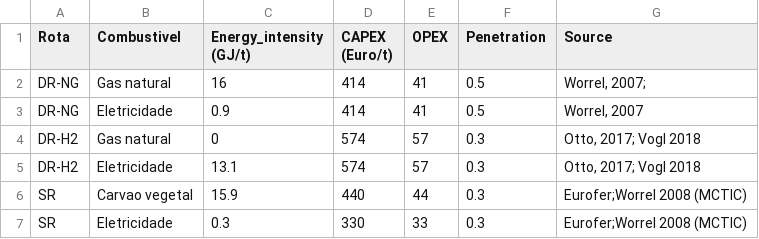
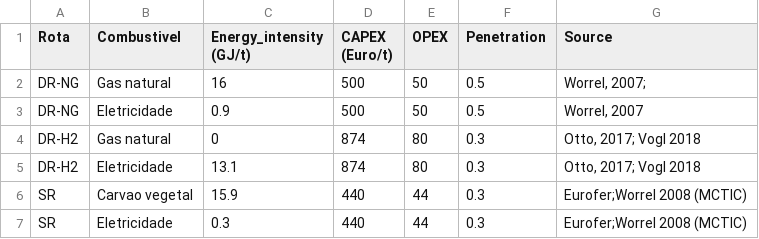
Before and after one commit to ottohebeda/Iron-and-steel-model, a CSV file: Innovation_measures.csv, drawn as a sheet.

Commit message:
Update Innovation_measures.csv

```diff
--- a/Innovation_measures.csv
+++ b/Innovation_measures.csv
@@ -1,7 +1,7 @@
 Rota,Combustivel,Energy_intensity (GJ/t),CAPEX (Euro/t),OPEX,Penetration,Source
-DR-NG,Gas natural,16,414,41,0.5,"Worrel, 2007; "
-DR-NG,Eletricidade,0.9,414,41,0.5,"Worrel, 2007"
-DR-H2,Gas natural,0,574,57,0.3,"Otto, 2017; Vogl 2018"
-DR-H2,Eletricidade,13.1,574,57,0.3,"Otto, 2017; Vogl 2018"
+DR-NG,Gas natural,16,500,50,0.5,"Worrel, 2007; "
+DR-NG,Eletricidade,0.9,500,50,0.5,"Worrel, 2007"
+DR-H2,Gas natural,0,874,80,0.3,"Otto, 2017; Vogl 2018"
+DR-H2,Eletricidade,13.1,874,80,0.3,"Otto, 2017; Vogl 2018"
 SR,Carvao vegetal,15.9,440,44,0.3,"Eurofer;Worrel 2008 (MCTIC)"
-SR,Eletricidade, 0.3,330,33,0.3,"Eurofer;Worrel 2008 (MCTIC)"
+SR,Eletricidade, 0.3,440,44,0.3,"Eurofer;Worrel 2008 (MCTIC)"
```
